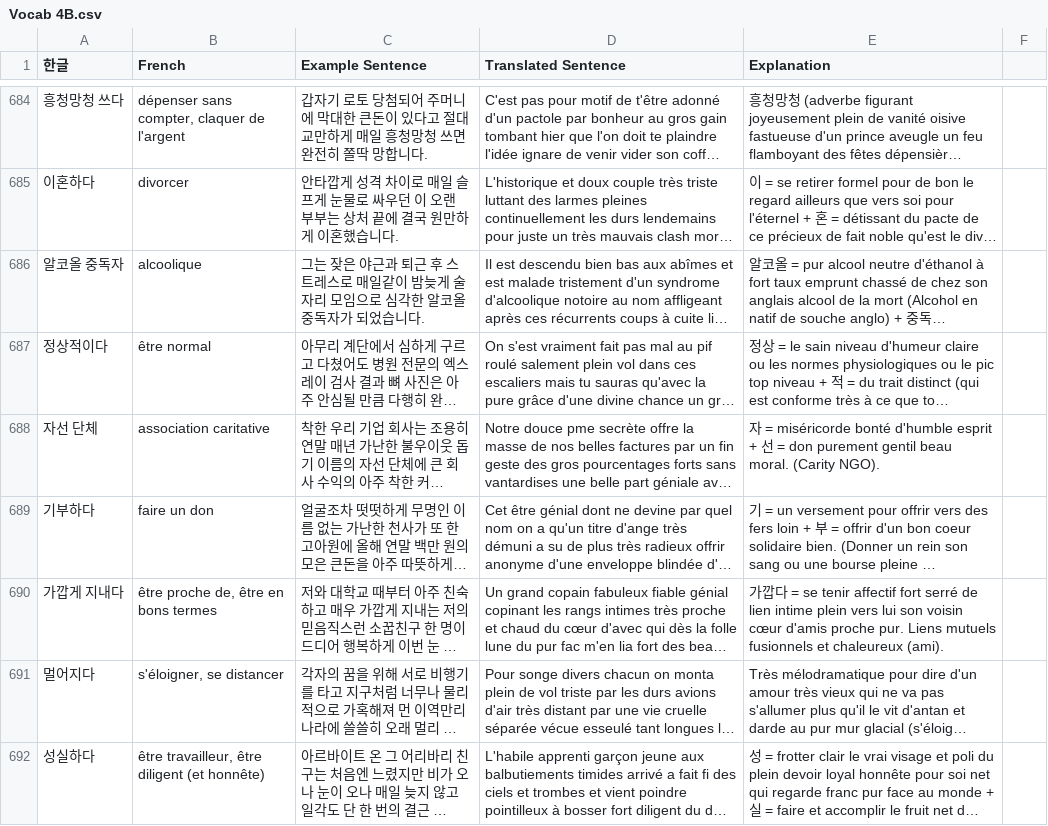
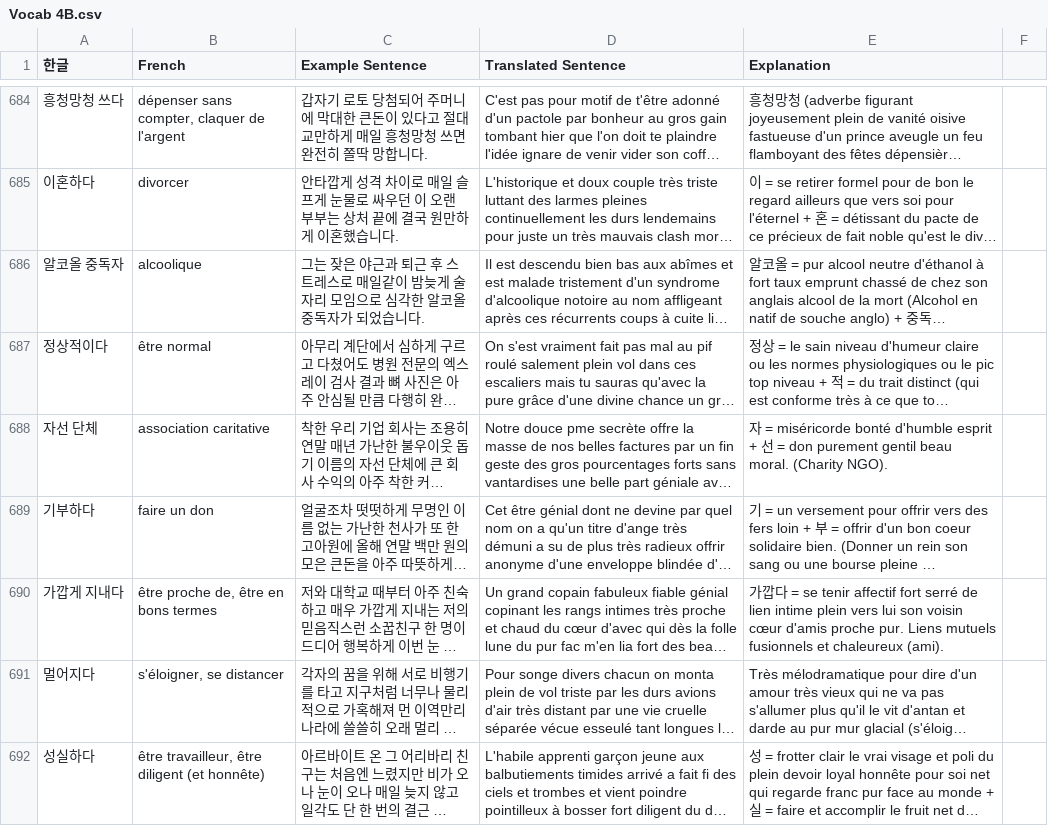
Before and after one commit to Ovzzz1/dashboard-mew, a CSV file: content/vocab/Vocab 4B.csv, drawn as a sheet; only a part is shown, gaps mark what is left out; long unchanged cells end in …; the diff covers the shown part only; the diff names each change by its address in the sheet, - before the commit and + after, or states it on an @@ line.

```diff
--- a/content/vocab/Vocab 4B.csv
+++ b/content/vocab/Vocab 4B.csv
-E688 (Explanation): …beau moral. (Carity NGO).
+E688 (Explanation): …beau moral. (Charity NGO).
```
Also changed, not shown: 4 edited cells elsewhere in this file.
